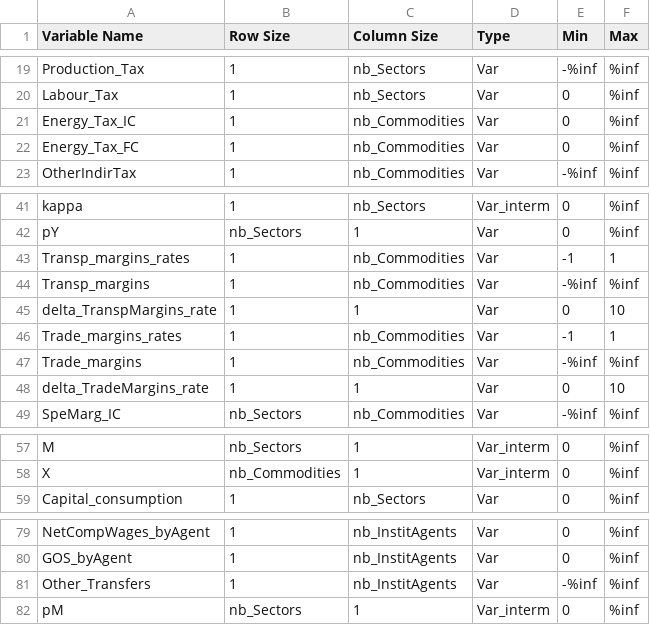
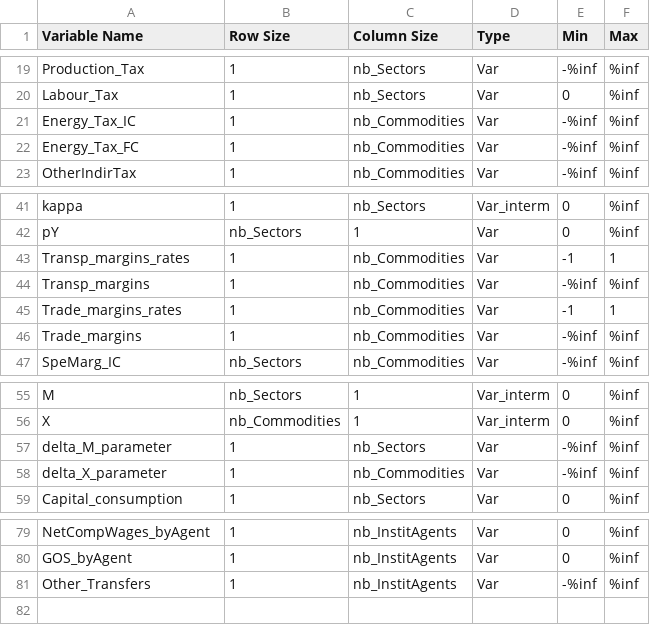
Before and after one commit to WillDng/IMACLIM-Country, a CSV file: data/data_SAU/Index_Imaclim_VarProHom.csv, drawn as a sheet; only a part is shown, gaps mark what is left out.

```diff
--- a/data/data_SAU/Index_Imaclim_VarProHom.csv
+++ b/data/data_SAU/Index_Imaclim_VarProHom.csv
@@ -20,4 +20,4 @@ Production_Tax;1;nb_Sectors;Var;-%inf;%inf
 Labour_Tax;1;nb_Sectors;Var;0;%inf
-Energy_Tax_IC;1;nb_Commodities;Var;0;%inf
-Energy_Tax_FC;1;nb_Commodities;Var;0;%inf
+Energy_Tax_IC;1;nb_Commodities;Var;-%inf;%inf
+Energy_Tax_FC;1;nb_Commodities;Var;-%inf;%inf
 OtherIndirTax;1;nb_Commodities;Var;-%inf;%inf
@@ -44,6 +44,4 @@ Transp_margins_rates;1;nb_Commodities;Var;-1;1
 Transp_margins;1;nb_Commodities;Var;-%inf;%inf
-delta_TranspMargins_rate;1;1;Var;0;10
 Trade_margins_rates;1;nb_Commodities;Var;-1;1
 Trade_margins;1;nb_Commodities;Var;-%inf;%inf
-delta_TradeMargins_rate;1;1;Var;0;10
 SpeMarg_IC;nb_Sectors;nb_Commodities;Var;-%inf;%inf
@@ -58,2 +56,4 @@ M;nb_Sectors;1;Var_interm;0;%inf
 X;nb_Commodities;1;Var_interm;0;%inf
+delta_M_parameter;1;nb_Sectors;Var;-%inf;%inf
+delta_X_parameter;1;nb_Commodities;Var;-%inf;%inf
 Capital_consumption;1;nb_Sectors;Var;0;%inf
@@ -81,2 +81 @@ GOS_byAgent;1;nb_InstitAgents;Var;0;%inf
 Other_Transfers;1;nb_InstitAgents;Var;-%inf;%inf
-pM;nb_Sectors;1;Var_interm;0;%inf
```
Also changed, not shown: data/data_SAU/DataAccountTable.csv, data/data_SAU/IOT_Prices.csv, 6 other files.
